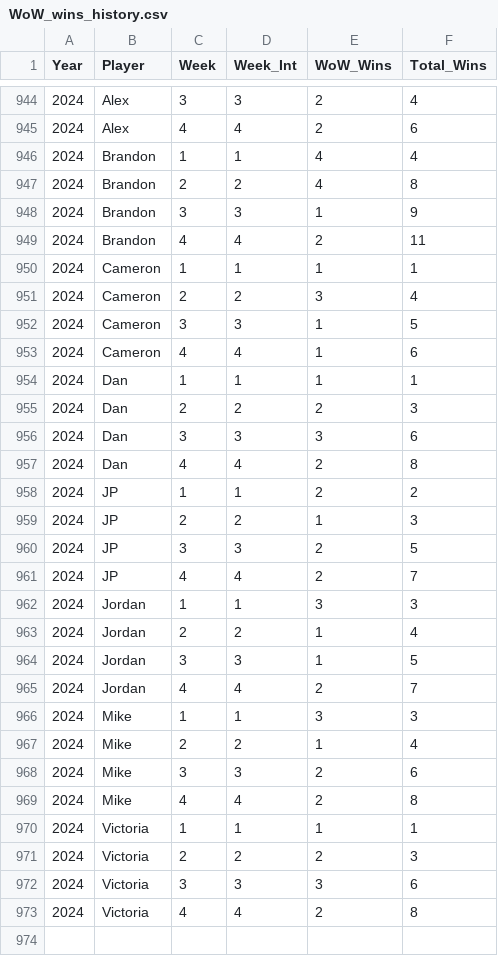
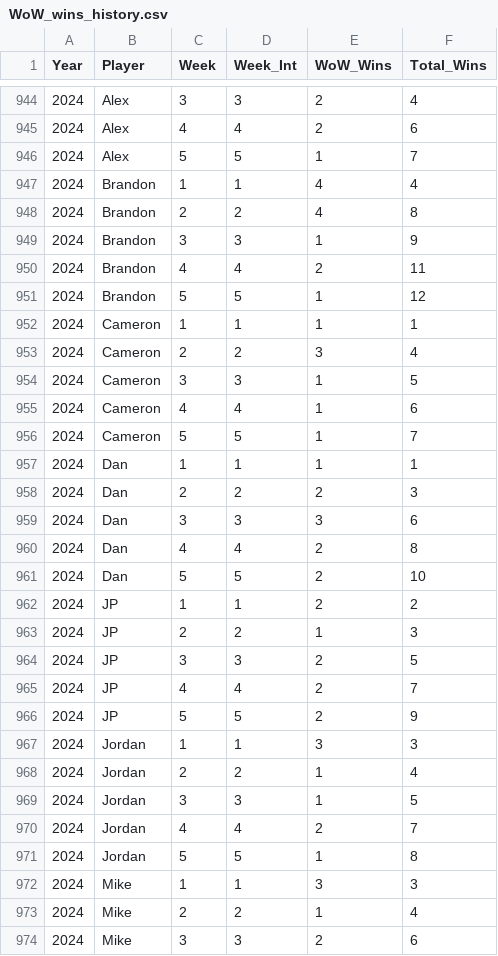
Before and after one commit to jp-wright/picks_pool_streamlit, a CSV file: data/output/history/WoW_wins_history.csv, drawn as a sheet; only a part is shown, gaps mark what is left out; the shorter side is filled out with more unchanged rows; the diff covers the shown part only; the diff names each change by its address in the sheet, - before the commit and + after, or states it on an @@ line.

```diff
--- a/data/output/history/WoW_wins_history.csv
+++ b/data/output/history/WoW_wins_history.csv
+row 946: 2024 | Alex | 5 | 5 | 1 | 7
+row 951: 2024 | Brandon | 5 | 5 | 1 | 12
+row 956: 2024 | Cameron | 5 | 5 | 1 | 7
+row 961: 2024 | Dan | 5 | 5 | 2 | 10
+row 966: 2024 | JP | 5 | 5 | 2 | 9
+row 971: 2024 | Jordan | 5 | 5 | 1 | 8
```
Also changed, not shown: 2 added rows elsewhere in this file, data/input/nfl_regular_plus_post_ssn_standings_pool_years.csv, data/output/history/all_pool_games_history.csv, 18 other files.
